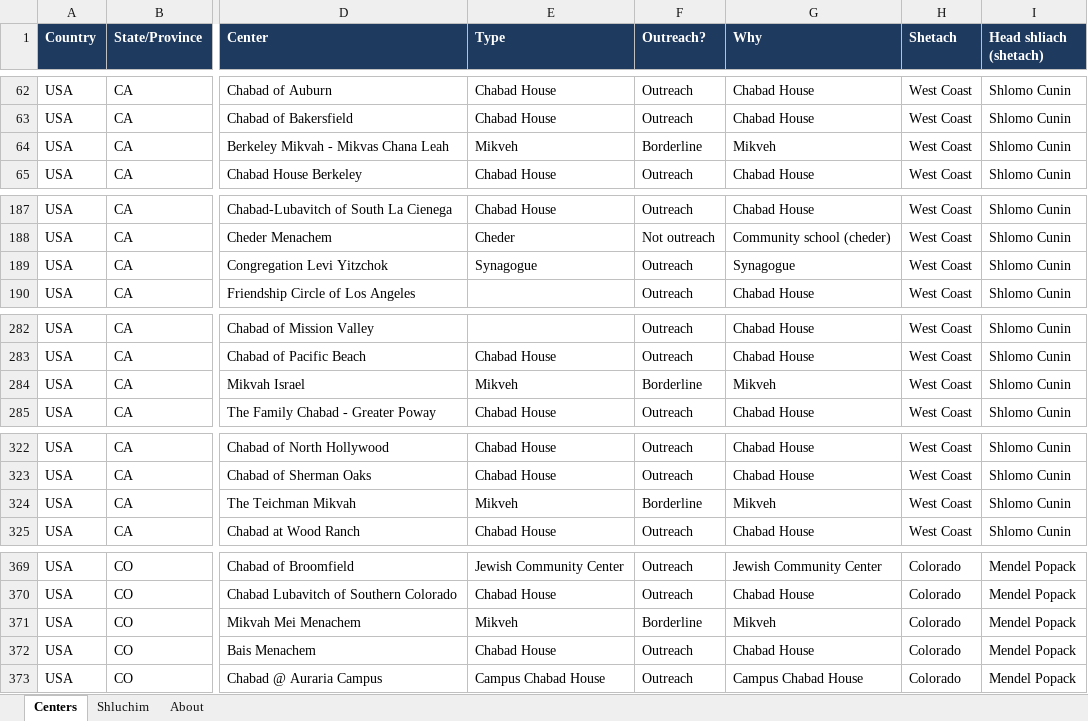
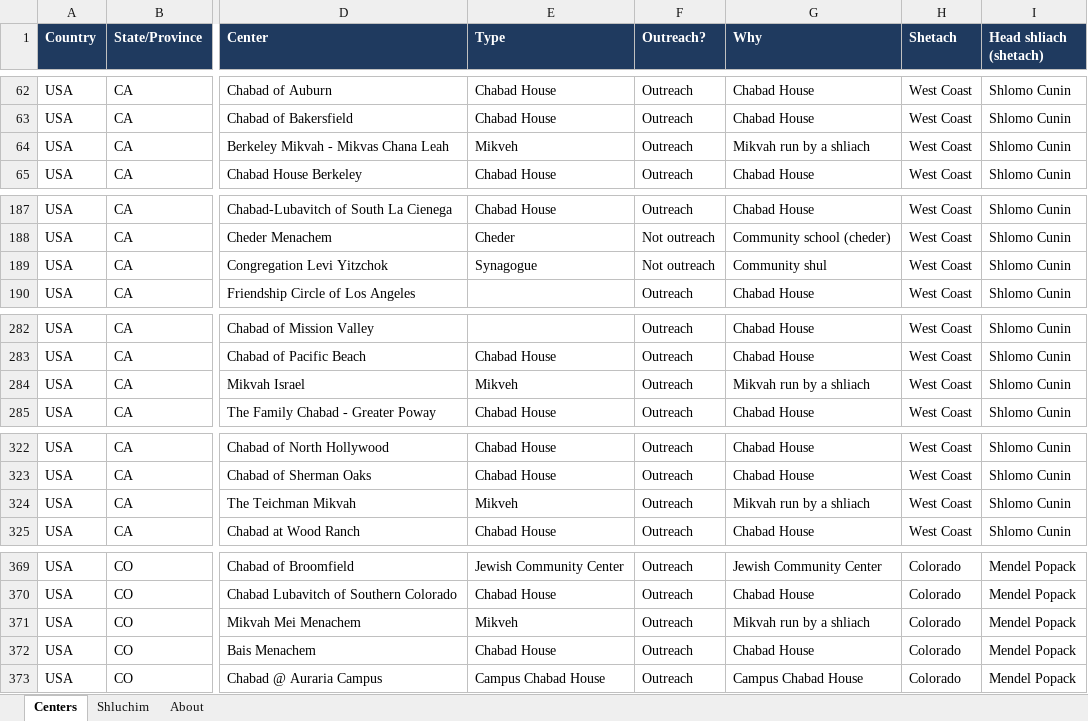
Before and after one commit to yechezkelbinstok-dev/shetachim, an Excel workbook: exports/us-canada-centers-shluchim.xlsx, sheet Centers, drawn as a sheet; only a part is shown, gaps mark what is left out; values as stored, in another font and other column widths than the file's, no borders; the diff covers the shown part only; the diff names each change by its address in the sheet, - before the commit and + after, or states it on an @@ line.

```diff
--- a/exports/us-canada-centers-shluchim.xlsx (sheet Centers)
+++ b/exports/us-canada-centers-shluchim.xlsx (sheet Centers)
-F64 (Outreach?): Borderline
+F64 (Outreach?): Outreach
-G64 (Why): Mikveh
+G64 (Why): Mikvah run by a shliach
-F189 (Outreach?): Outreach
+F189 (Outreach?): Not outreach
-G189 (Why): Synagogue
+G189 (Why): Community shul
-F284 (Outreach?): Borderline
+F284 (Outreach?): Outreach
-G284 (Why): Mikveh
+G284 (Why): Mikvah run by a shliach
-F324 (Outreach?): Borderline
+F324 (Outreach?): Outreach
-G324 (Why): Mikveh
+G324 (Why): Mikvah run by a shliach
-F371 (Outreach?): Borderline
+F371 (Outreach?): Outreach
-G371 (Why): Mikveh
+G371 (Why): Mikvah run by a shliach
```
Also changed, not shown: 111 edited cells elsewhere in this sheet, sheet About, 3 other files.
